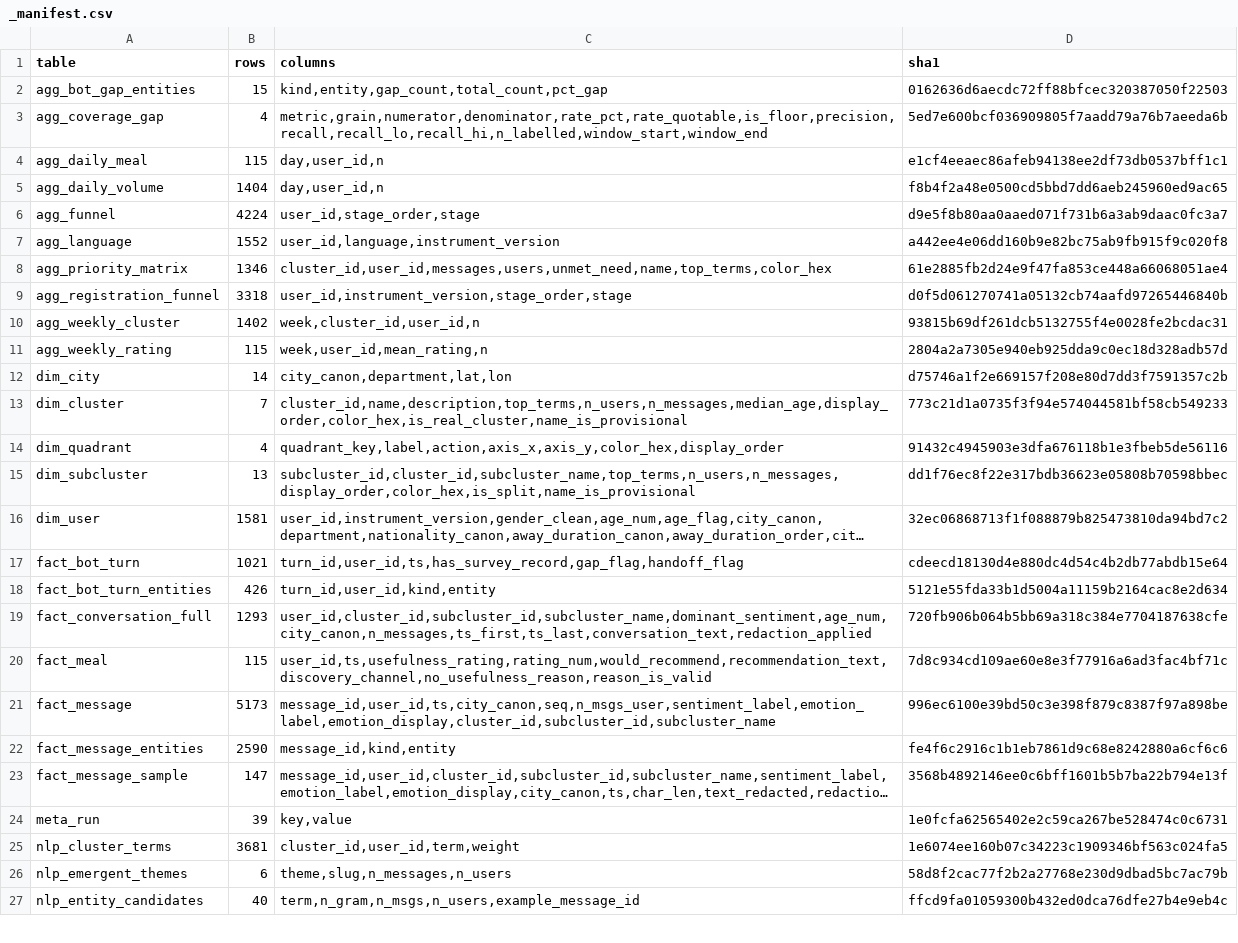
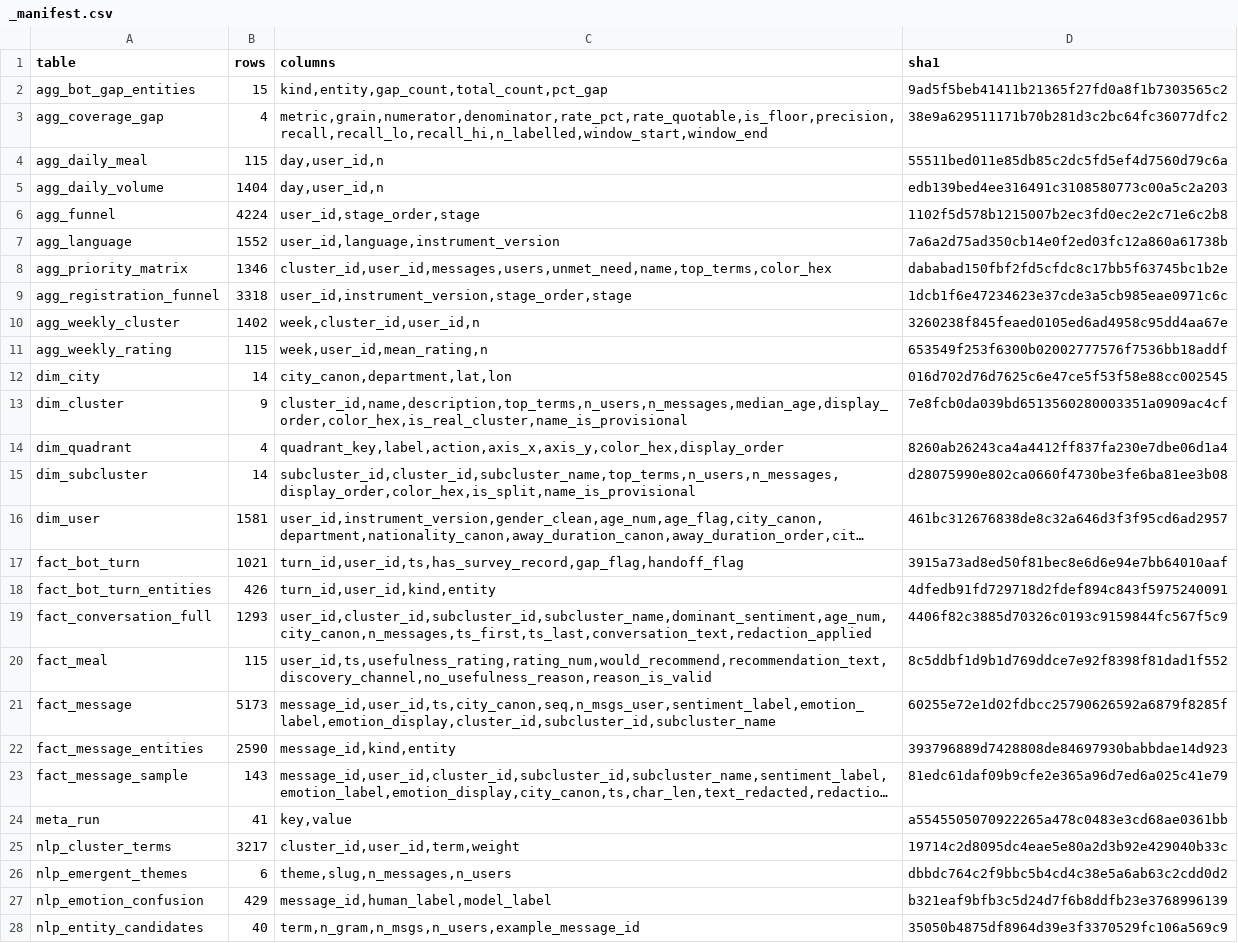
Before and after one commit to DiversaStudio/chatbot_methodology_mmc, a CSV file: exports/_manifest.csv, drawn as a sheet; only a part is shown; long unchanged cells end in …; addresses are those after the commit; the diff covers the shown part only; the diff names each change by its address in the sheet, - before the commit and + after, or states it on an @@ line.

```diff
--- a/exports/_manifest.csv
+++ b/exports/_manifest.csv
-D2 (sha1): 0162636d6aecdc72ff88bfcec320387050f22503
+D2 (sha1): 9ad5f5beb41411b21365f27fd0a8f1b7303565c2
-D3 (sha1): 5ed7e600bcf036909805f7aadd79a76b7aeeda6b
+D3 (sha1): 38e9a629511171b70b281d3c2bc64fc36077dfc2
-D4 (sha1): e1cf4eeaec86afeb94138ee2df73db0537bff1c1
+D4 (sha1): 55511bed011e85db85c2dc5fd5ef4d7560d79c6a
-D5 (sha1): f8b4f2a48e0500cd5bbd7dd6aeb245960ed9ac65
+D5 (sha1): edb139bed4ee316491c3108580773c00a5c2a203
-D6 (sha1): d9e5f8b80aa0aaed071f731b6a3ab9daac0fc3a7
+D6 (sha1): 1102f5d578b1215007b2ec3fd0ec2e2c71e6c2b8
-D7 (sha1): a442ee4e06dd160b9e82bc75ab9fb915f9c020f8
+D7 (sha1): 7a6a2d75ad350cb14e0f2ed03fc12a860a61738b
-D8 (sha1): 61e2885fb2d24e9f47fa853ce448a66068051ae4
+D8 (sha1): dababad150fbf2fd5cfdc8c17bb5f63745bc1b2e
-D9 (sha1): d0f5d061270741a05132cb74aafd97265446840b
+D9 (sha1): 1dcb1f6e47234623e37cde3a5cb985eae0971c6c
-D10 (sha1): 93815b69df261dcb5132755f4e0028fe2bcdac31
+D10 (sha1): 3260238f845feaed0105ed6ad4958c95dd4aa67e
-D11 (sha1): 2804a2a7305e940eb925dda9c0ec18d328adb57d
+D11 (sha1): 653549f253f6300b02002777576f7536bb18addf
-D12 (sha1): d75746a1f2e669157f208e80d7dd3f7591357c2b
+D12 (sha1): 016d702d76d7625c6e47ce5f53f58e88cc002545
-B13 (rows): 7
+B13 (rows): 9
-D13 (sha1): 773c21d1a0735f3f94e574044581bf58cb549233
+D13 (sha1): 7e8fcb0da039bd6513560280003351a0909ac4cf
-D14 (sha1): 91432c4945903e3dfa676118b1e3fbeb5de56116
+D14 (sha1): 8260ab26243ca4a4412ff837fa230e7dbe06d1a4
-B15 (rows): 13
+B15 (rows): 14
-D15 (sha1): dd1f76ec8f22e317bdb36623e05808b70598bbec
+D15 (sha1): d28075990e802ca0660f4730be3fe6ba81ee3b08
-D16 (sha1): 32ec06868713f1f088879b825473810da94bd7c2
+D16 (sha1): 461bc312676838de8c32a646d3f3f95cd6ad2957
-D17 (sha1): cdeecd18130d4e880dc4d54c4b2db77abdb15e64
+D17 (sha1): 3915a73ad8ed50f81bec8e6d6e94e7bb64010aaf
-D18 (sha1): 5121e55fda33b1d5004a11159b2164cac8e2d634
+D18 (sha1): 4dfedb91fd729718d2fdef894c843f5975240091
-D19 (sha1): 720fb906b064b5bb69a318c384e7704187638cfe
+D19 (sha1): 4406f82c3885d70326c0193c9159844fc567f5c9
-D20 (sha1): 7d8c934cd109ae60e8e3f77916a6ad3fac4bf71c
+D20 (sha1): 8c5ddbf1d9b1d769ddce7e92f8398f81dad1f552
-D21 (sha1): 996ec6100e39bd50c3e398f879c8387f97a898be
+D21 (sha1): 60255e72e1d02fdbcc25790626592a6879f8285f
-D22 (sha1): fe4f6c2916c1b1eb7861d9c68e8242880a6cf6c6
+D22 (sha1): 393796889d7428808de84697930babbdae14d923
-B23 (rows): 147
+B23 (rows): 143
-D23 (sha1): 3568b4892146ee0c6bff1601b5b7ba22b794e13f
+D23 (sha1): 81edc61daf09b9cfe2e365a96d7ed6a025c41e79
-B24 (rows): 39
+B24 (rows): 41
-D24 (sha1): 1e0fcfa62565402e2c59ca267be528474c0c6731
+D24 (sha1): a5545505070922265a478c0483e3cd68ae0361bb
-B25 (rows): 3681
+B25 (rows): 3217
-D25 (sha1): 1e6074ee160b07c34223c1909346bf563c024fa5
+D25 (sha1): 19714c2d8095dc4eae5e80a2d3b92e429040b33c
-D26 (sha1): 58d8f2cac77f2b2a27768e230d9dbad5bc7ac79b
+D26 (sha1): dbbdc764c2f9bbc5b4cd4c38e5a6ab63c2cdd0d2
+row 27: nlp_emotion_confusion | 429 | message_id,human_label,model_label | b321eaf9bfb3c5d24d7f6b8ddfb23e3768996139
-D28 (sha1): ffcd9fa01059300b432ed0dca76dfe27b4e9eb4c
+D28 (sha1): 35050b4875df8964d39e3f3370529fc106a569c9
```
Also changed, not shown: 7 edited cells elsewhere in this file, exports/fact_bot_turn_entities.csv, exports/fact_message_entities.csv, 28 other files.
